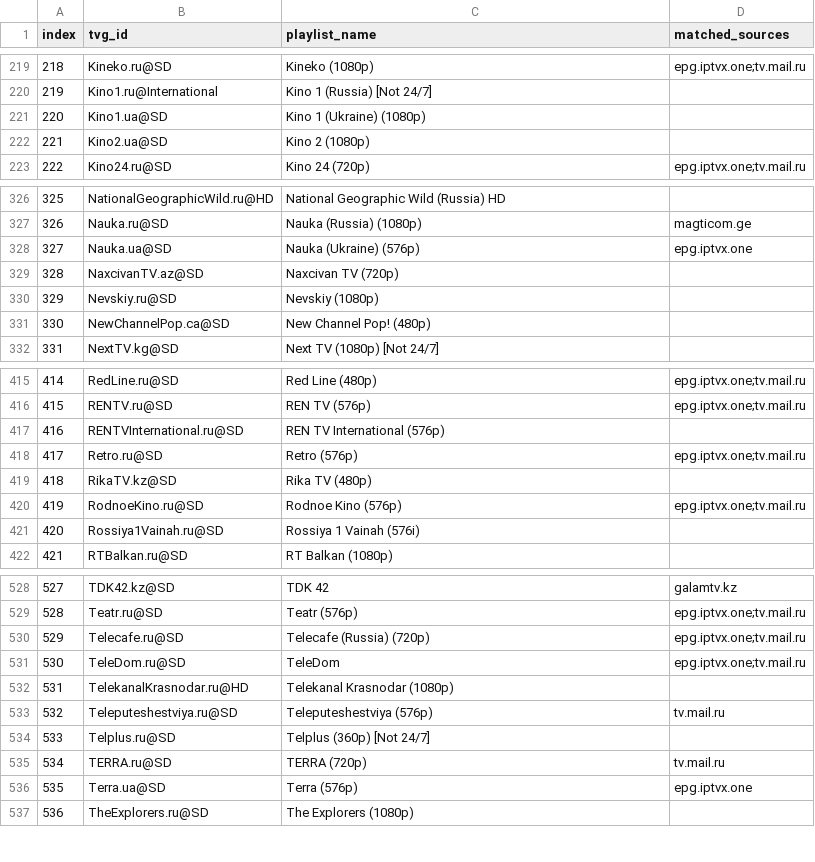
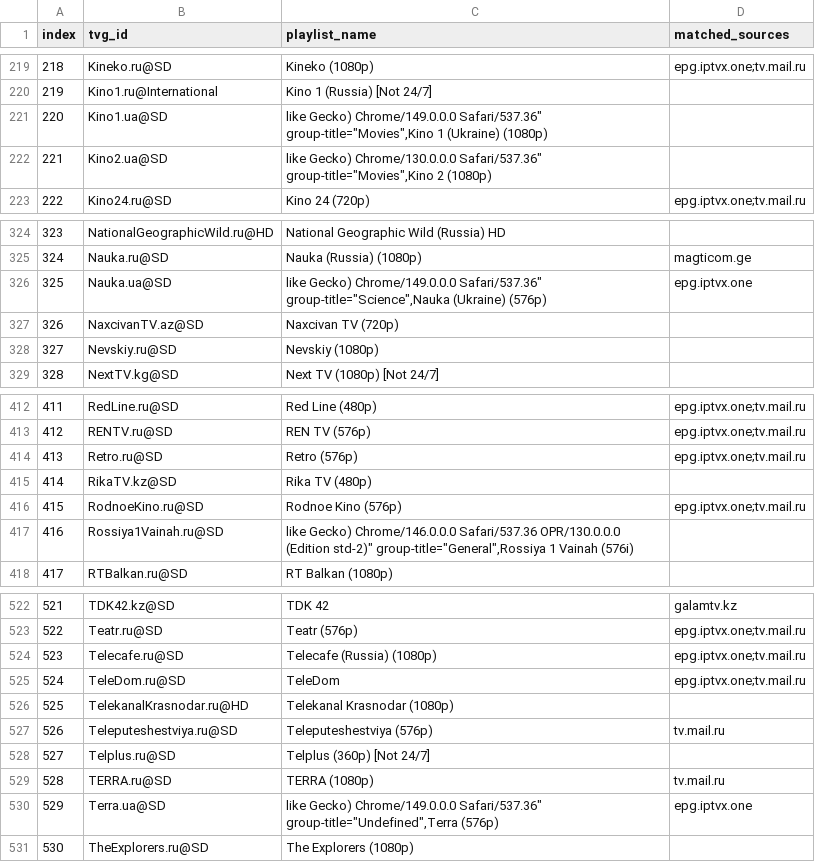
Before and after one commit to Jurgis-R/epg.RU.IPTV, a CSV file: coverage.csv, drawn as a sheet; only a part is shown, gaps mark what is left out; removed rows and columns are numbered as before the commit, all else as after; the diff covers the shown part only; the diff names each change by its address in the sheet, - before the commit and + after, or states it on an @@ line.

Commit message:
Refresh Russian EPG coverage data

```diff
--- a/coverage.csv
+++ b/coverage.csv
@@ column A (index) renumbered from row 97 down @@
-C221 (playlist_name): Kino 1 (Ukraine)…
+C221 (playlist_name): like Gecko) Chrome/149.0.0.0 Safari/537.36" group-title="Movies",Kino 1 (Ukraine)…
-C222 (playlist_name): Kino 2 (1080p)
+C222 (playlist_name): like Gecko) Chrome/130.0.0.0 Safari/537.36" group-title="Movies",Kino 2 (1080p)
-C326 (playlist_name): Nauka (Ukraine) (576p)
+C326 (playlist_name): like Gecko) Chrome/149.0.0.0 Safari/537.36" group-title="Science",Nauka (Ukraine) (576p)
-row 331: 330 | NewChannelPop.ca@SD | New Channel Pop! (480p)
-row 417: 416 | RENTVInternational.ru@SD | REN TV International (576p)
-C417 (playlist_name): Rossiya 1 Vainah…
+C417 (playlist_name): like Gecko) Chrome/146.0.0.0 Safari/537.36 OPR/130.0.0.0 (Edition std-2)" group-title="General",Rossiya 1 Vainah…
-C524 (playlist_name): Telecafe (Russia) (720p)
+C524 (playlist_name): Telecafe (Russia) (1080p)
-C529 (playlist_name): TERRA (720p)
+C529 (playlist_name): TERRA (1080p)
-C530 (playlist_name): Terra (576p)
+C530 (playlist_name): like Gecko) Chrome/149.0.0.0 Safari/537.36" group-title="Undefined",Terra (576p)
```
Also changed, not shown: 2 added rows, 6 removed rows and 33 edited cells elsewhere in this file.
